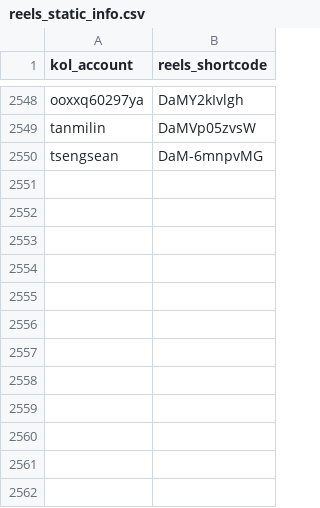
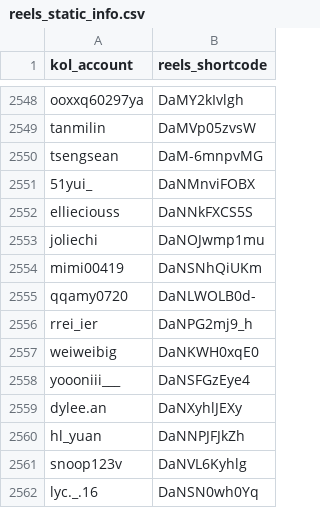
Before and after one commit to sabina-lu/reels-scraping, a CSV file: data/reels_static_info.csv, drawn as a sheet; only a part is shown, gaps mark what is left out; the diff names each change by its address in the sheet, - before the commit and + after, or states it on an @@ line.

```diff
--- a/data/reels_static_info.csv
+++ b/data/reels_static_info.csv
+row 2551: 51yui_ | DaNMnviFOBX
+row 2552: ellieciouss | DaNNkFXCS5S
+row 2553: joliechi | DaNOJwmp1mu
+row 2554: mimi00419 | DaNSNhQiUKm
+row 2555: qqamy0720 | DaNLWOLB0d-
+row 2556: rrei_ier | DaNPG2mj9_h
+row 2557: weiweibig | DaNKWH0xqE0
+row 2558: yoooniii___ | DaNSFGzEye4
+row 2559: dylee.an | DaNXyhlJEXy
+row 2560: hl_yuan | DaNNPJFJkZh
+row 2561: snoop123v | DaNVL6Kyhlg
+row 2562: lyc._.16 | DaNSN0wh0Yq
```
Also changed, not shown: data/profile_post_state.csv.
